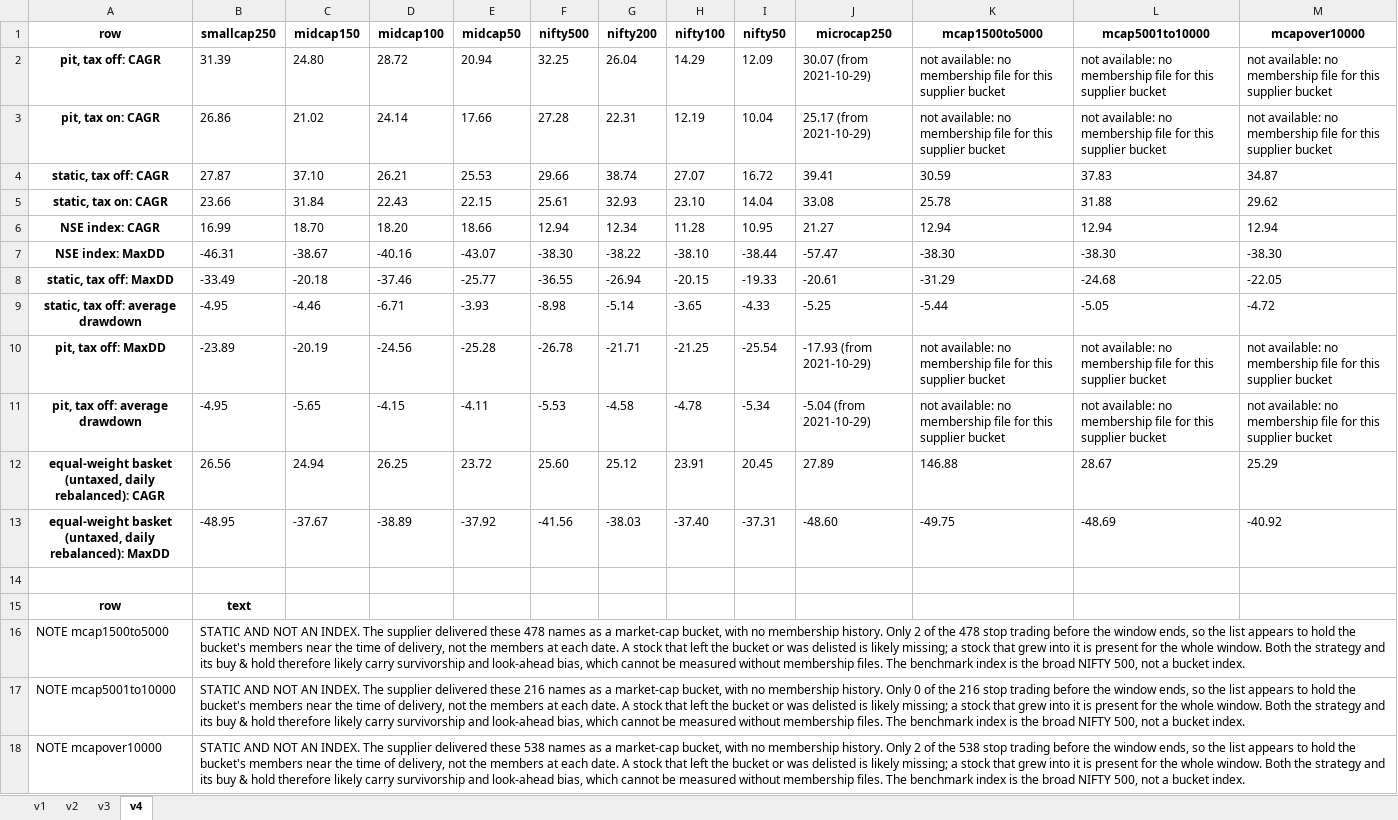
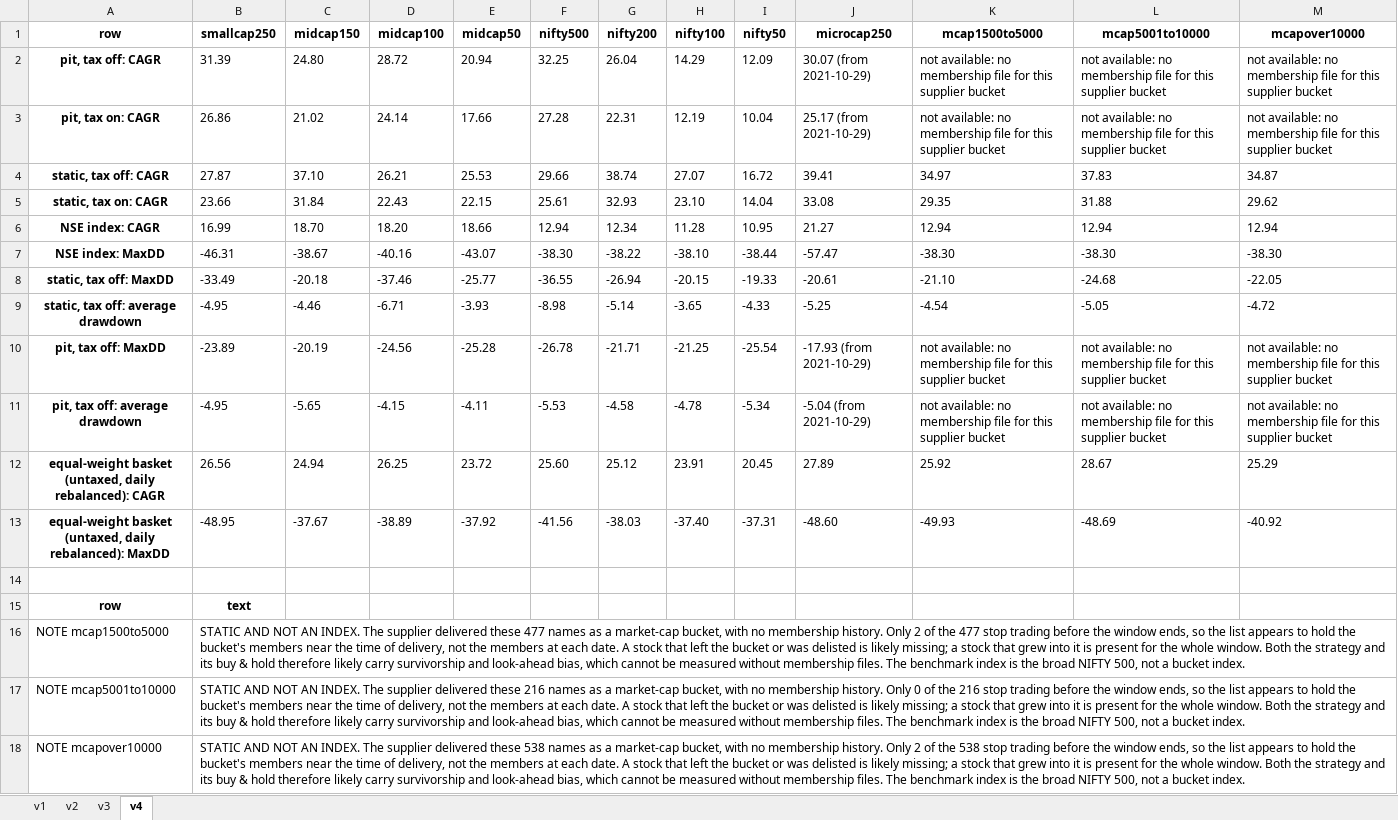
Before and after one commit to sidharthjatt/predictive-engine, an Excel workbook: diagnostics/survivorship_sheet_research.xlsx, sheet v4, drawn as a sheet; values as stored, in another font and other column widths than the file's, no borders; the diff names each change by its address in the sheet, - before the commit and + after, or states it on an @@ line.

Commit message:
Remove ELCIDIN from mcap1500to5000 and rerun its 16 cells
The owner removed ELCIDIN from Final_Universe_MarcketCap_1500_5000 and archived
it (SHA-256 04fb2dc3054fd938b7c24d2f0859f1a50e49b4ea7b98d32c54f5b70245b52dda).
From 2019 to 2024-06-21 it has 34 rows, the last 500 shares at 3.53; it next
opens at 225,000 on 2024-10-29, after the investment-company auction. No one
could have bought it at 3.53, so the basket's gain from that day was never
available.

data/RAW_DATA_SHA256.txt: check_data.py --write. One line removed, none added,
every other line byte-identical; RAW_DATA_SHA256_PIT.txt unchanged; shasum -c
passes on 2,868 files.

mcap1500to5000 is now 477 names, counted from the folder, and the bias note
follows. The panel was rebuilt and v1-v4 rerun at tax off and on, research and
tradeable, cadence 20, Rs 10 lakh. The basket CAGR goes from 146.88% to 25.92%;
every strategy figure moves because the panel and the model fits change. No file
of the other eleven universes changed.

nt_verify on the four cells is still INCONCLUSIVE: ARM A holds the engine's
symbol set on 66, 67, 65 and 67 of 92 rebalances. NT_VERIFY_UNGATED carries the
new counts.

KNOWN_ISSUES gets an ELCIDIN entry in place of the auction note. README table,
survivorship sheet and the GATE 9 outputs check_all rewrote are updated; each
changes only in mcap1500to5000's rows or blocks.

```diff
--- a/diagnostics/survivorship_sheet_research.xlsx (sheet v4)
+++ b/diagnostics/survivorship_sheet_research.xlsx (sheet v4)
-K4 (mcap1500to5000): 30.59
+K4 (mcap1500to5000): 34.97
-K5 (mcap1500to5000): 25.78
+K5 (mcap1500to5000): 29.35
-K8 (mcap1500to5000): -31.29
+K8 (mcap1500to5000): -21.10
-K9 (mcap1500to5000): -5.44
+K9 (mcap1500to5000): -4.54
-K12 (mcap1500to5000): 146.88
+K12 (mcap1500to5000): 25.92
-K13 (mcap1500to5000): -49.75
+K13 (mcap1500to5000): -49.93
-B16 (smallcap250): …delivered these 478 names as a market-cap bucket, with no membership history. Only 2 of the 478 stop trading…
+B16 (smallcap250): …delivered these 477 names as a market-cap bucket, with no membership history. Only 2 of the 477 stop trading…
```
Also changed, not shown: sheet v1, sheet v2, sheet v3, 9 other files.
